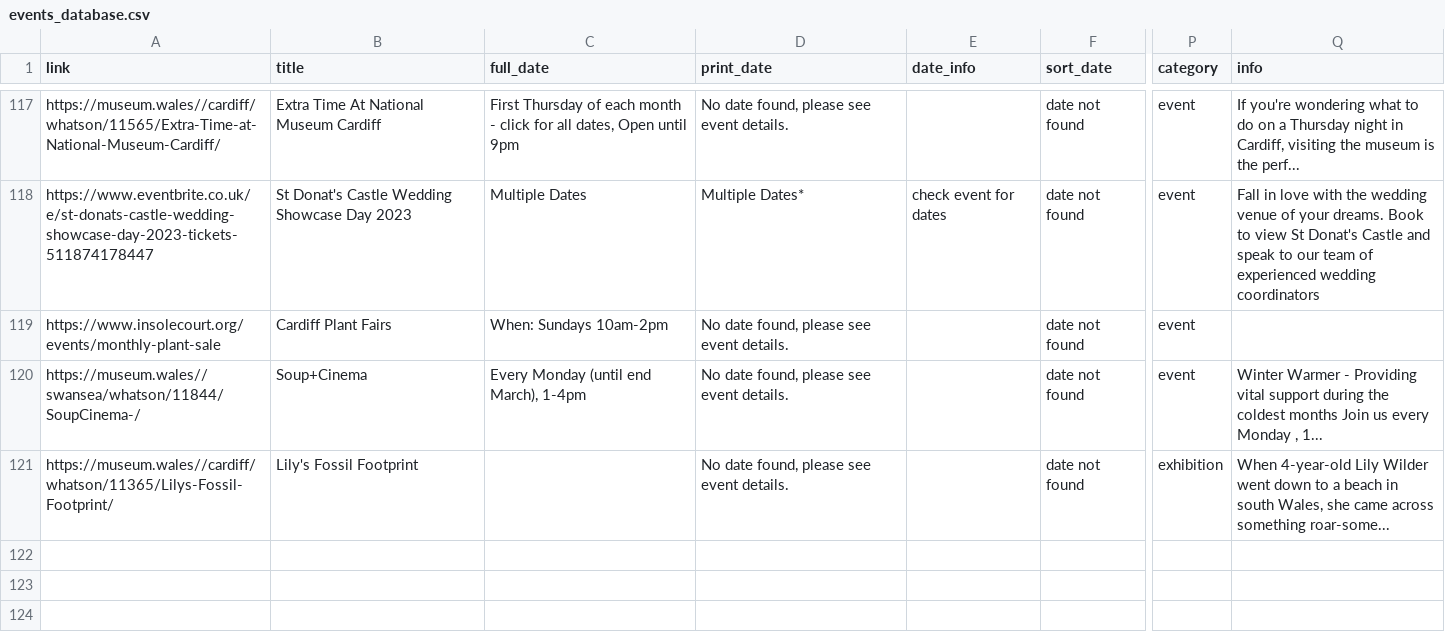
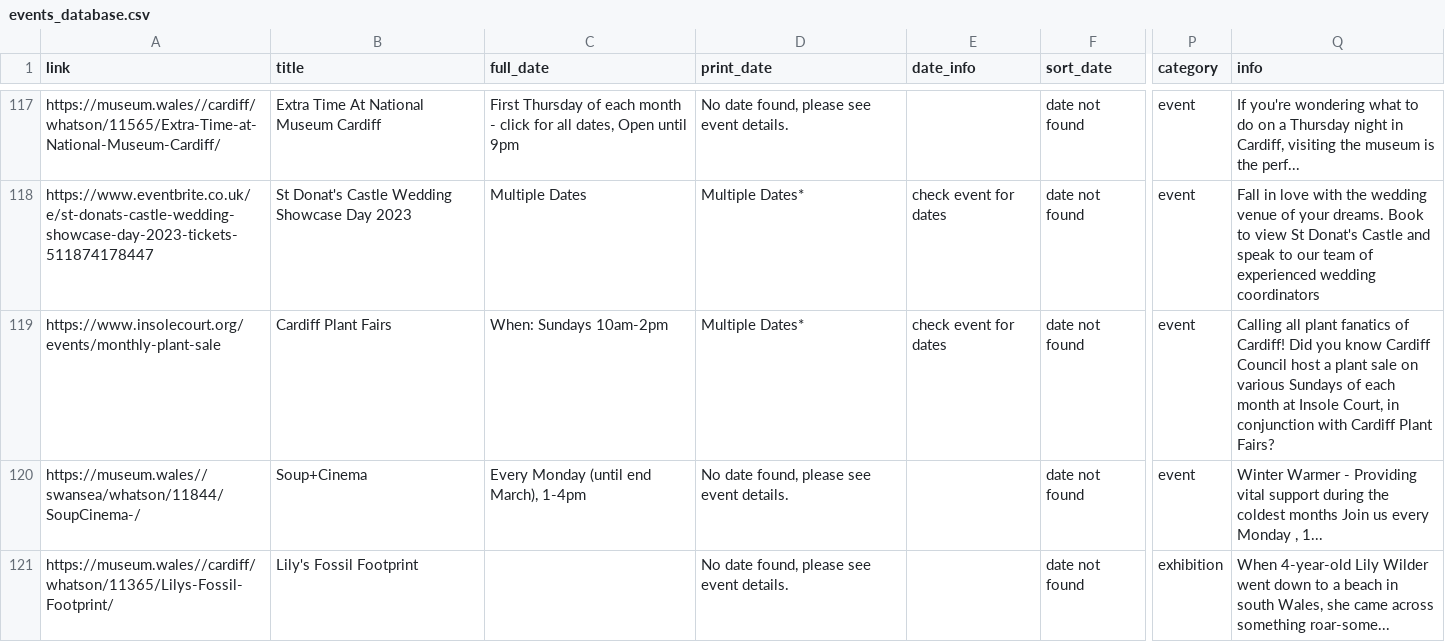
Before and after one commit to s-bramer/local_event_curator, a CSV file: events_database.csv, drawn as a sheet; only a part is shown, gaps mark what is left out; the diff names each change by its address in the sheet, - before the commit and + after, or states it on an @@ line.

```diff
--- a/events_database.csv
+++ b/events_database.csv
-D119 (print_date): No date found, please see event details.
+D119 (print_date): Multiple Dates*
-E119 (date_info): (empty)
+E119 (date_info): check event for dates
-Q119 (info): (empty)
+Q119 (info): Calling all plant fanatics of Cardiff! Did you know Cardiff Council host a plant sale on various Sundays of each month at Insole Court, in conjunction with Cardiff Plant Fairs?
```
Also changed, not shown: special_events.csv.
